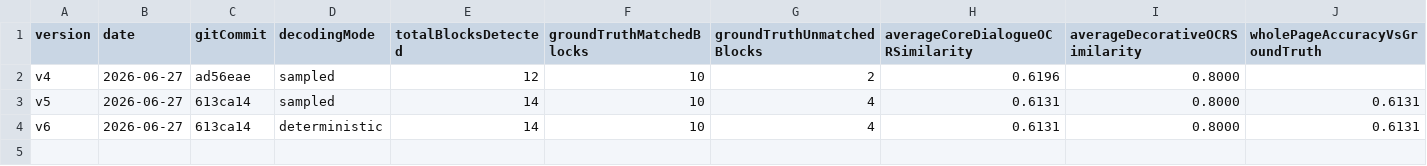
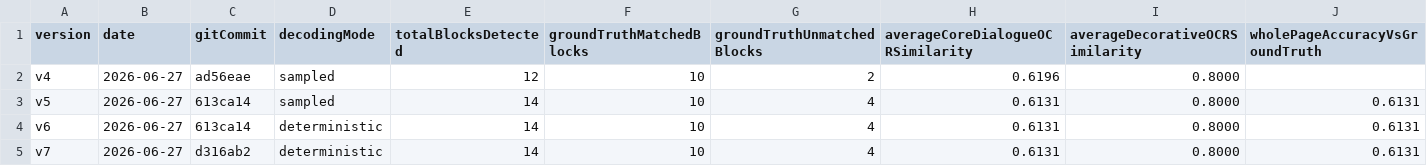
Before and after one commit to bengzhu/project1_lgbt_naxida, a CSV file: metrics/version_history.csv, drawn as a sheet; only a part is shown; rows hold the shown columns only; the diff names each change by its address in the sheet, - before the commit and + after, or states it on an @@ line.

```diff
--- a/metrics/version_history.csv
+++ b/metrics/version_history.csv
+row 5: v7 | 2026-06-27 | d316ab2 | deterministic | 14 | 10 | 4 | 0.6131 | 0.8000 | 0.6131
```
Also changed, not shown: 4 other files.
